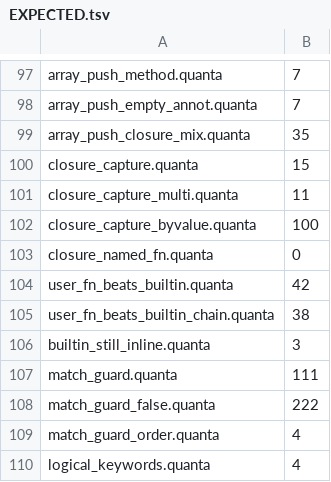
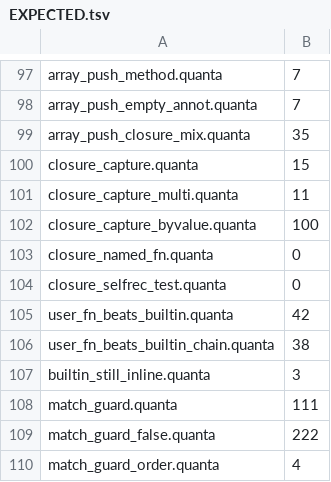
Before and after one commit to jeeex-org/quanta, a TSV file: test_suites/EXPECTED.tsv, drawn as a sheet; only a part is shown, gaps mark what is left out; the shorter side is filled out with more unchanged rows; the diff names each change by its address in the sheet, - before the commit and + after, or states it on an @@ line.

Commit message:
0.0.131: closure self-recursion by name (DONE)
- method.quanta: bind closure self-name as a real enclosing-scope local (type-11)
  AND register it as a capture of the home slot, so the body can self-call.
- globals.quanta: add clo_selfnm/clo_selfnl (named-closure self-name record).
- entry.quanta: tag the matching capture vreg type-11 so the self-call routes
  through IR_CLOSURE_CALL (same path as 'let f=..; f()').
- New closure_selfrec_test.quanta (rc=0: fact(5)=120).
- Fixpoint md5 8e1bb23fc7e626ee4b8513dc690197c1; gate 163/163, 11 layers GREEN.
- Docs: FEATURES closure row, ROADMAP 0.0.131 DONE, compiler/0.0.131/STATE.md.

```diff
--- a/test_suites/EXPECTED.tsv
+++ b/test_suites/EXPECTED.tsv
+row 104: closure_selfrec_test.quanta | 0
```
Also changed, not shown: 21 other files.
